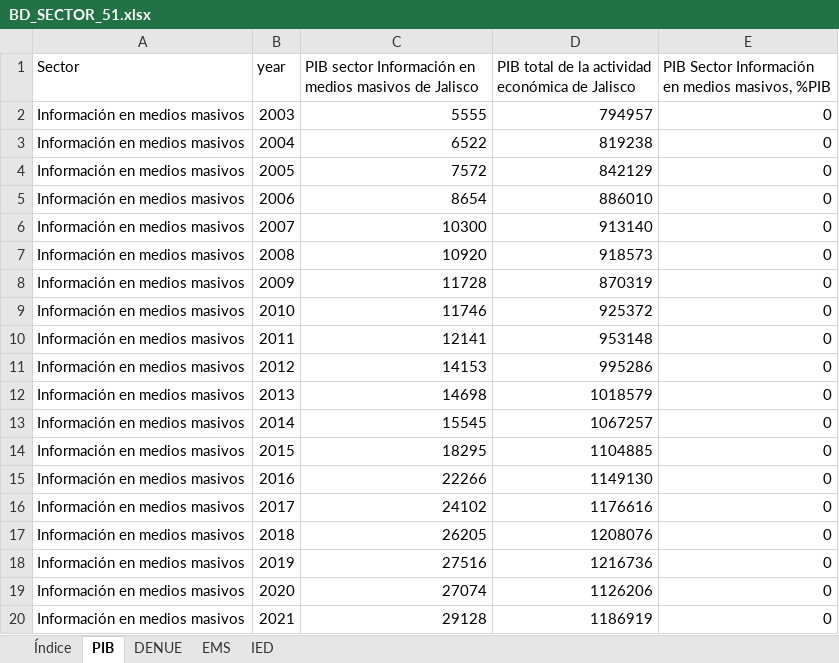
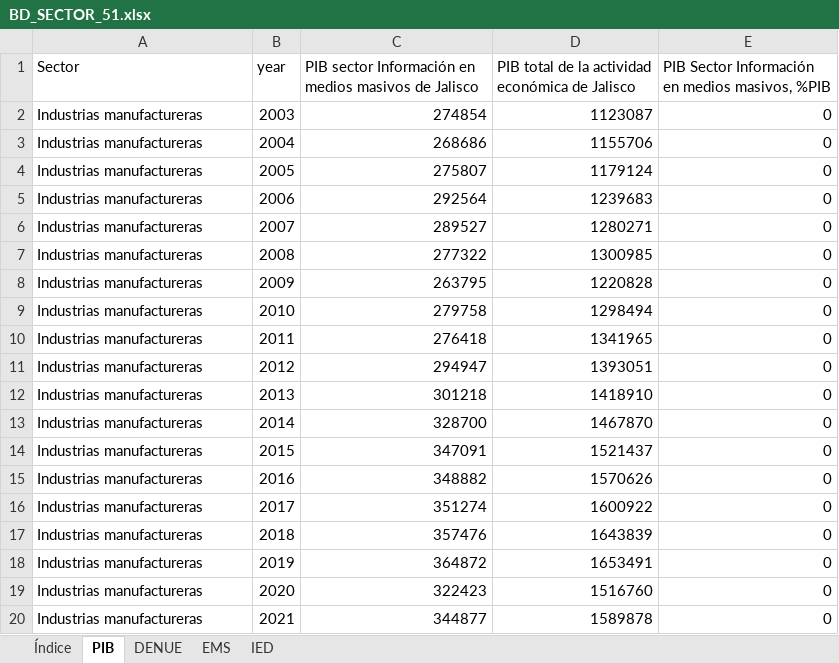
Before and after one commit to DIEEF/SEJ, an Excel workbook: sej_datos/BD_SECTOR_51.xlsx, sheet PIB, drawn as a sheet; values as stored, in another font and other column widths than the file's, no borders; the diff names each change by its address in the sheet, - before the commit and + after, or states it on an @@ line.

```diff
--- a/sej_datos/BD_SECTOR_51.xlsx (sheet PIB)
+++ b/sej_datos/BD_SECTOR_51.xlsx (sheet PIB)
-A2:A20 (Sector): Información en medios masivos
+A2:A20 (Sector): Industrias manufactureras
-C2: 5555
+C2: 274854
-D2: 794957
+D2: 1123087
-C3: 6522
+C3: 268686
-D3: 819238
+D3: 1155706
-C4: 7572
+C4: 275807
-D4: 842129
+D4: 1179124
-C5: 8654
+C5: 292564
-D5: 886010
+D5: 1239683
-C6: 10300
+C6: 289527
-D6: 913140
+D6: 1280271
-C7: 10920
+C7: 277322
-D7: 918573
+D7: 1300985
-C8: 11728
+C8: 263795
-D8: 870319
+D8: 1220828
-C9: 11746
+C9: 279758
-D9: 925372
+D9: 1298494
-C10: 12141
+C10: 276418
-D10: 953148
+D10: 1341965
-C11: 14153
+C11: 294947
-D11: 995286
+D11: 1393051
-C12: 14698
+C12: 301218
-D12: 1018579
+D12: 1418910
-C13: 15545
+C13: 328700
-D13: 1067257
+D13: 1467870
-C14: 18295
+C14: 347091
-D14: 1104885
+D14: 1521437
-C15: 22266
+C15: 348882
-D15: 1149130
+D15: 1570626
-C16: 24102
+C16: 351274
-D16: 1176616
+D16: 1600922
-C17: 26205
+C17: 357476
-D17: 1208076
+D17: 1643839
-C18: 27516
+C18: 364872
-D18: 1216736
+D18: 1653491
-C19: 27074
+C19: 322423
-D19: 1126206
+D19: 1516760
-C20: 29128
+C20: 344877
-D20: 1186919
+D20: 1589878
```
Also changed, not shown: sheet Índice, sej_datos/BD_INDUSTRIA_ALIMENTARIA.xlsx, sej_datos/BD_INDUSTRIA_BEBIDASYTABACO.xlsx, 12 other files.
